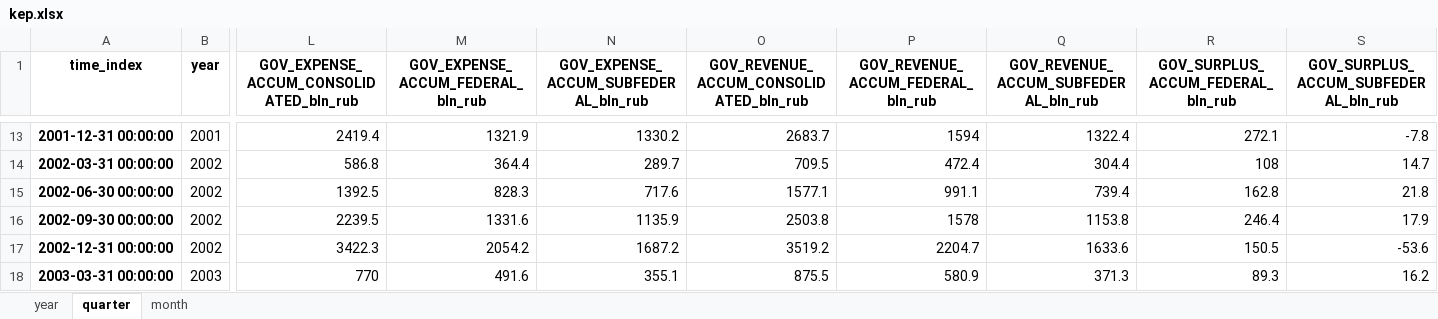
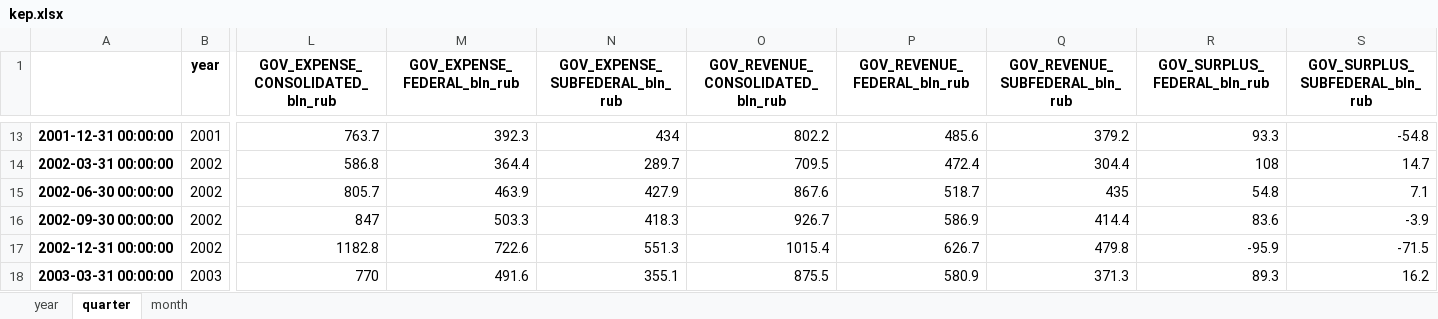
Before and after one commit to mini-kep/parser-rosstat-kep, an Excel workbook: output/kep.xlsx, sheet quarter, drawn as a sheet; only a part is shown, gaps mark what is left out; values as stored, in another font and other column widths than the file's, no borders; the diff covers the shown part only; the diff names each change by its address in the sheet, - before the commit and + after, or states it on an @@ line.

```diff
--- a/output/kep.xlsx (sheet quarter)
+++ b/output/kep.xlsx (sheet quarter)
-A1: time_index
+A1: (empty)
-L1: GOV_EXPENSE_ACCUM_CONSOLIDATED_bln_rub
+L1: GOV_EXPENSE_CONSOLIDATED_bln_rub
-M1: GOV_EXPENSE_ACCUM_FEDERAL_bln_rub
+M1: GOV_EXPENSE_FEDERAL_bln_rub
-N1: GOV_EXPENSE_ACCUM_SUBFEDERAL_bln_rub
+N1: GOV_EXPENSE_SUBFEDERAL_bln_rub
-O1: GOV_REVENUE_ACCUM_CONSOLIDATED_bln_rub
+O1: GOV_REVENUE_CONSOLIDATED_bln_rub
-P1: GOV_REVENUE_ACCUM_FEDERAL_bln_rub
+P1: GOV_REVENUE_FEDERAL_bln_rub
-Q1: GOV_REVENUE_ACCUM_SUBFEDERAL_bln_rub
+Q1: GOV_REVENUE_SUBFEDERAL_bln_rub
-R1: GOV_SURPLUS_ACCUM_FEDERAL_bln_rub
+R1: GOV_SURPLUS_FEDERAL_bln_rub
-S1: GOV_SURPLUS_ACCUM_SUBFEDERAL_bln_rub
+S1: GOV_SURPLUS_SUBFEDERAL_bln_rub
-L13 (GOV_EXPENSE_CONSOLIDATED_bln_rub): 2419.4
+L13 (GOV_EXPENSE_CONSOLIDATED_bln_rub): 763.7
-M13 (GOV_EXPENSE_FEDERAL_bln_rub): 1321.9
+M13 (GOV_EXPENSE_FEDERAL_bln_rub): 392.3
-N13 (GOV_EXPENSE_SUBFEDERAL_bln_rub): 1330.2
+N13 (GOV_EXPENSE_SUBFEDERAL_bln_rub): 434
-O13 (GOV_REVENUE_CONSOLIDATED_bln_rub): 2683.7
+O13 (GOV_REVENUE_CONSOLIDATED_bln_rub): 802.2
-P13 (GOV_REVENUE_FEDERAL_bln_rub): 1594
+P13 (GOV_REVENUE_FEDERAL_bln_rub): 485.6
-Q13 (GOV_REVENUE_SUBFEDERAL_bln_rub): 1322.4
+Q13 (GOV_REVENUE_SUBFEDERAL_bln_rub): 379.2
-R13 (GOV_SURPLUS_FEDERAL_bln_rub): 272.1
+R13 (GOV_SURPLUS_FEDERAL_bln_rub): 93.3
-S13 (GOV_SURPLUS_SUBFEDERAL_bln_rub): -7.8
+S13 (GOV_SURPLUS_SUBFEDERAL_bln_rub): -54.8
-L15 (GOV_EXPENSE_CONSOLIDATED_bln_rub): 1392.5
+L15 (GOV_EXPENSE_CONSOLIDATED_bln_rub): 805.7
-M15 (GOV_EXPENSE_FEDERAL_bln_rub): 828.3
+M15 (GOV_EXPENSE_FEDERAL_bln_rub): 463.9
-N15 (GOV_EXPENSE_SUBFEDERAL_bln_rub): 717.6
+N15 (GOV_EXPENSE_SUBFEDERAL_bln_rub): 427.9
-O15 (GOV_REVENUE_CONSOLIDATED_bln_rub): 1577.1
+O15 (GOV_REVENUE_CONSOLIDATED_bln_rub): 867.6
-P15 (GOV_REVENUE_FEDERAL_bln_rub): 991.1
+P15 (GOV_REVENUE_FEDERAL_bln_rub): 518.7
-Q15 (GOV_REVENUE_SUBFEDERAL_bln_rub): 739.4
+Q15 (GOV_REVENUE_SUBFEDERAL_bln_rub): 435
-R15 (GOV_SURPLUS_FEDERAL_bln_rub): 162.8
+R15 (GOV_SURPLUS_FEDERAL_bln_rub): 54.8
-S15 (GOV_SURPLUS_SUBFEDERAL_bln_rub): 21.8
+S15 (GOV_SURPLUS_SUBFEDERAL_bln_rub): 7.1
-L16 (GOV_EXPENSE_CONSOLIDATED_bln_rub): 2239.5
+L16 (GOV_EXPENSE_CONSOLIDATED_bln_rub): 847
-M16 (GOV_EXPENSE_FEDERAL_bln_rub): 1331.6
+M16 (GOV_EXPENSE_FEDERAL_bln_rub): 503.3
-N16 (GOV_EXPENSE_SUBFEDERAL_bln_rub): 1135.9
+N16 (GOV_EXPENSE_SUBFEDERAL_bln_rub): 418.3
-O16 (GOV_REVENUE_CONSOLIDATED_bln_rub): 2503.8
+O16 (GOV_REVENUE_CONSOLIDATED_bln_rub): 926.7
-P16 (GOV_REVENUE_FEDERAL_bln_rub): 1578
+P16 (GOV_REVENUE_FEDERAL_bln_rub): 586.9
-Q16 (GOV_REVENUE_SUBFEDERAL_bln_rub): 1153.8
+Q16 (GOV_REVENUE_SUBFEDERAL_bln_rub): 414.4
-R16 (GOV_SURPLUS_FEDERAL_bln_rub): 246.4
+R16 (GOV_SURPLUS_FEDERAL_bln_rub): 83.6
-S16 (GOV_SURPLUS_SUBFEDERAL_bln_rub): 17.9
+S16 (GOV_SURPLUS_SUBFEDERAL_bln_rub): -3.9
-L17 (GOV_EXPENSE_CONSOLIDATED_bln_rub): 3422.3
+L17 (GOV_EXPENSE_CONSOLIDATED_bln_rub): 1182.8
-M17 (GOV_EXPENSE_FEDERAL_bln_rub): 2054.2
+M17 (GOV_EXPENSE_FEDERAL_bln_rub): 722.6
-N17 (GOV_EXPENSE_SUBFEDERAL_bln_rub): 1687.2
+N17 (GOV_EXPENSE_SUBFEDERAL_bln_rub): 551.3
-O17 (GOV_REVENUE_CONSOLIDATED_bln_rub): 3519.2
+O17 (GOV_REVENUE_CONSOLIDATED_bln_rub): 1015.4
-P17 (GOV_REVENUE_FEDERAL_bln_rub): 2204.7
+P17 (GOV_REVENUE_FEDERAL_bln_rub): 626.7
-Q17 (GOV_REVENUE_SUBFEDERAL_bln_rub): 1633.6
+Q17 (GOV_REVENUE_SUBFEDERAL_bln_rub): 479.8
-R17 (GOV_SURPLUS_FEDERAL_bln_rub): 150.5
+R17 (GOV_SURPLUS_FEDERAL_bln_rub): -95.9
-S17 (GOV_SURPLUS_SUBFEDERAL_bln_rub): -53.6
+S17 (GOV_SURPLUS_SUBFEDERAL_bln_rub): -71.5
```
Also changed, not shown: 1 added row and 446 edited cells elsewhere in this sheet, sheet month, sheet year, 46 other files.
